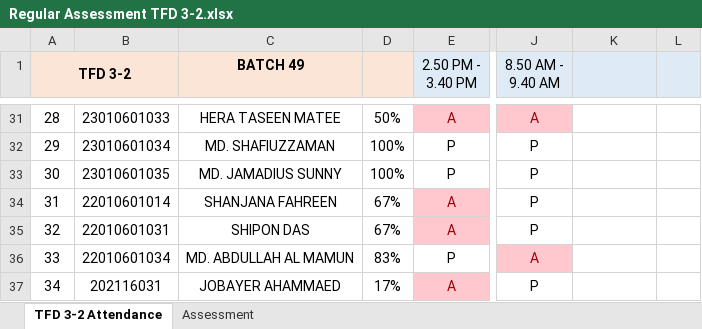
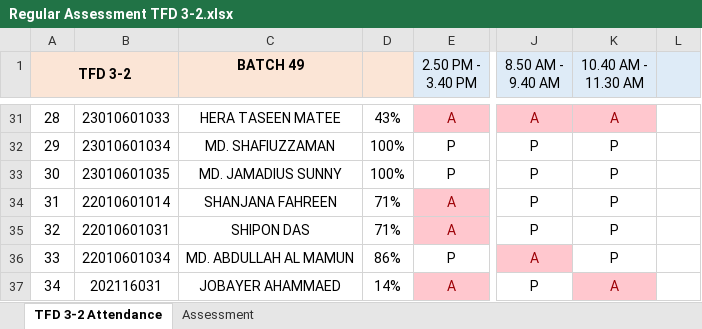
Before and after one commit to Faculty-OS/EduMetrics-DataPipeline, an Excel workbook: TFD 3-2/Regular Assessment TFD 3-2.xlsx, sheet TFD 3-2 Attendance, drawn as a sheet; only a part is shown, gaps mark what is left out; values as stored, in another font and other column widths than the file's, no borders; conditional formats not drawn; the diff covers the shown part only; the diff names each change by its address in the sheet, - before the commit and + after, or states it on an @@ line.

```diff
--- a/TFD 3-2/Regular Assessment TFD 3-2.xlsx (sheet TFD 3-2 Attendance)
+++ b/TFD 3-2/Regular Assessment TFD 3-2.xlsx (sheet TFD 3-2 Attendance)
-K1: (empty)
+K1: 10.40 AM - 11.30 AM
-D31: 50%
+D31: 43%
-K31 (10.40 AM - 11.30 AM): (empty)
+K31 (10.40 AM - 11.30 AM): A
-K31 fill: none
+K31 fill: #FFC7CE
-K32:K36 (10.40 AM - 11.30 AM): (empty)
+K32:K36 (10.40 AM - 11.30 AM): P
-D34:D35: 67%
+D34:D35: 71%
-D36: 83%
+D36: 86%
-D37: 17%
+D37: 14%
-K37 (10.40 AM - 11.30 AM): (empty)
+K37 (10.40 AM - 11.30 AM): A
-K37 fill: none
+K37 fill: #FFC7CE
```
Also changed, not shown: 47 edited cells and cell formats elsewhere in this sheet, 1 other file.
